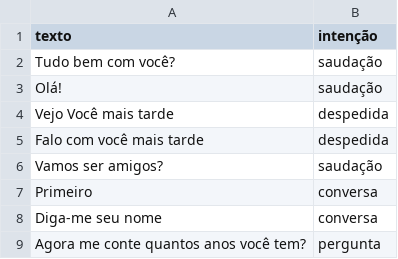
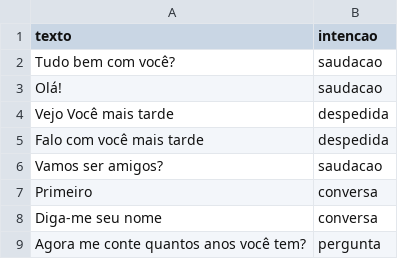
Before and after one commit to darkLoki3/Assistente, a CSV file: intent_classification/data.csv, drawn as a sheet; only a part is shown.

```diff
--- a/intent_classification/data.csv
+++ b/intent_classification/data.csv
@@ -1,7 +1,7 @@
-texto,intenção
-Tudo bem com você?,saudação
-Olá!,saudação
+texto,intencao
+Tudo bem com você?,saudacao
+Olá!,saudacao
 Vejo Você mais tarde,despedida
 Falo com você mais tarde,despedida
-Vamos ser amigos?,saudação
+Vamos ser amigos?,saudacao
 Primeiro,conversa
```
Also changed, not shown: 9 other files.
